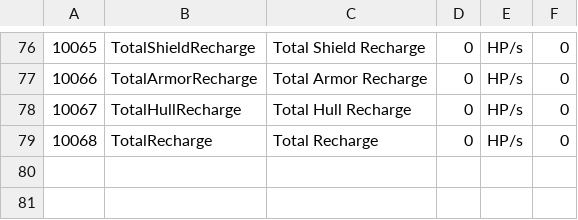
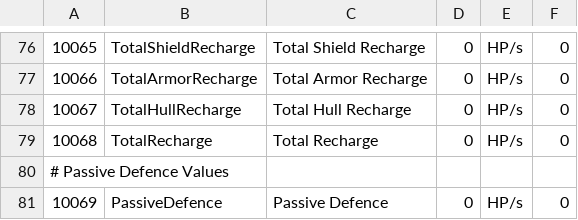
Before and after one commit to kmainyu/EveHQ, a CSV file: EveHQ.HQF/Resources/Attributes.csv, drawn as a sheet; only a part is shown, gaps mark what is left out.

```diff
--- a/EveHQ.HQF/Resources/Attributes.csv
+++ b/EveHQ.HQF/Resources/Attributes.csv
@@ -79 +79,3 @@
 10068,TotalRecharge,Total Recharge,0,HP/s,0
+# Passive Defence Values
+10069,PassiveDefence,Passive Defence,0,HP/s,0
```
Also changed, not shown: 3 other files.
